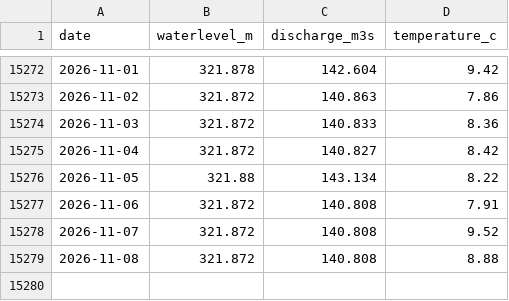
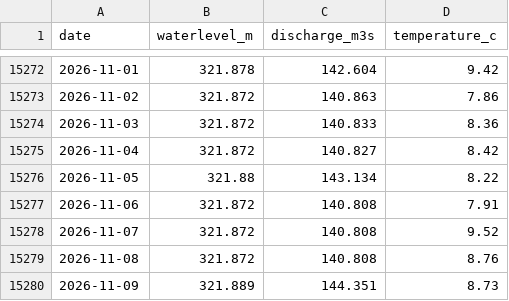
Before and after one commit to samuelb/rheinstats, a CSV file: rhein_rekingen_daily.csv, drawn as a sheet; only a part is shown, gaps mark what is left out.

```diff
--- a/rhein_rekingen_daily.csv
+++ b/rhein_rekingen_daily.csv
@@ -15278,2 +15278,3 @@ date,waterlevel_m,discharge_m3s,temperature_c
 2026-11-07,321.872,140.808,9.52
-2026-11-08,321.872,140.808,8.88
+2026-11-08,321.872,140.808,8.76
+2026-11-09,321.889,144.351,8.73
```
Also changed, not shown: 1 other file.
